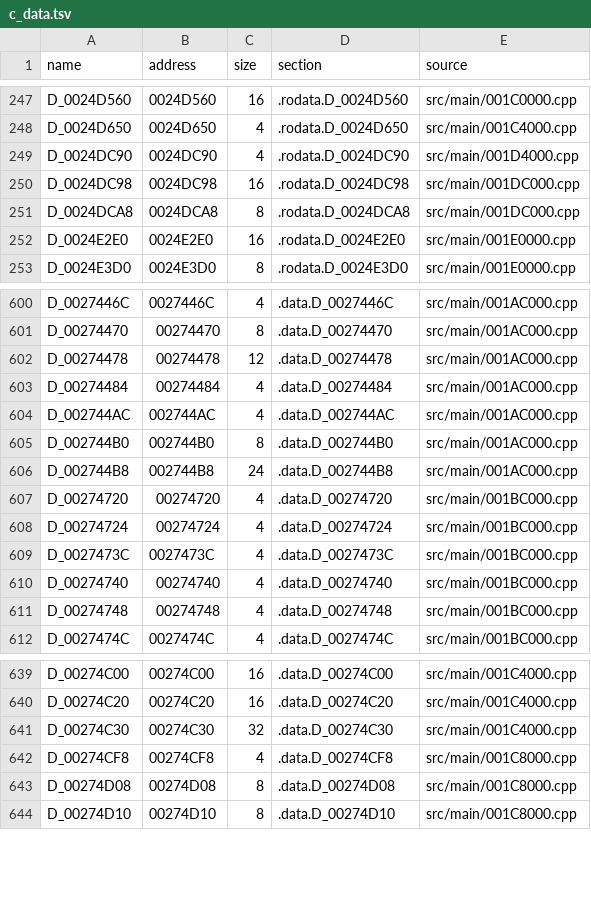
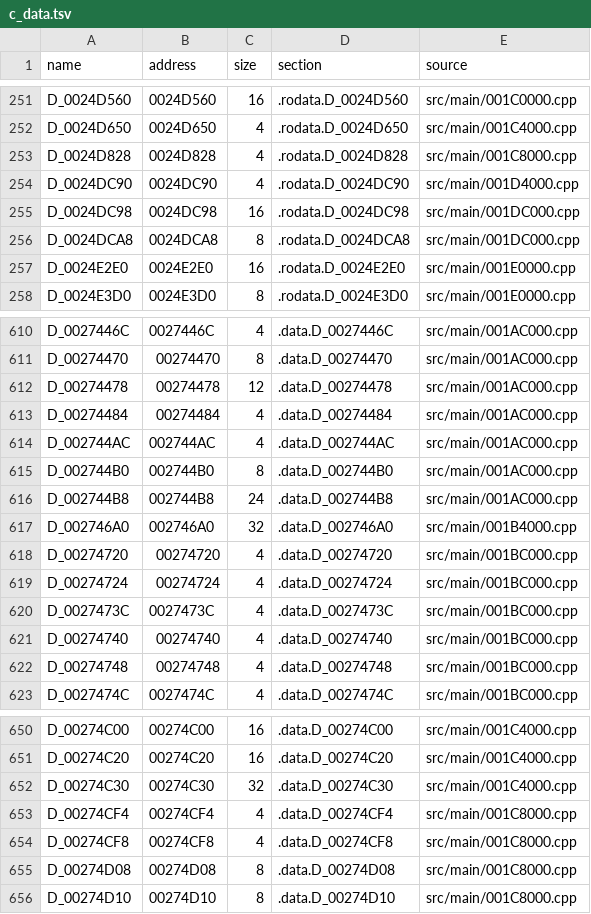
Before and after one commit to OpenThievius/sly1-decomp, a TSV file: config/us/c_data.tsv, drawn as a sheet; only a part is shown, gaps mark what is left out; the diff covers the shown part only; the diff names each change by its address in the sheet, - before the commit and + after, or states it on an @@ line.

```diff
--- a/config/us/c_data.tsv
+++ b/config/us/c_data.tsv
+row 253: D_0024D828 | 0024D828 | 4 | .rodata.D_0024D828 | src/main/001C8000.cpp
+row 617: D_002746A0 | 002746A0 | 32 | .data.D_002746A0 | src/main/001B4000.cpp
+row 653: D_00274CF4 | 00274CF4 | 4 | .data.D_00274CF4 | src/main/001C8000.cpp
```
Also changed, not shown: 9 added rows elsewhere in this file, 1 other file.
